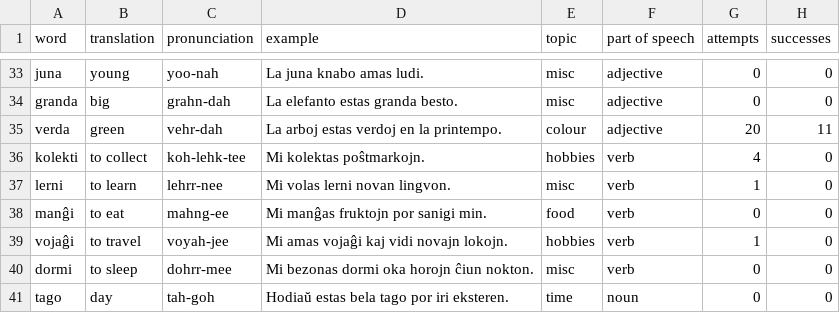
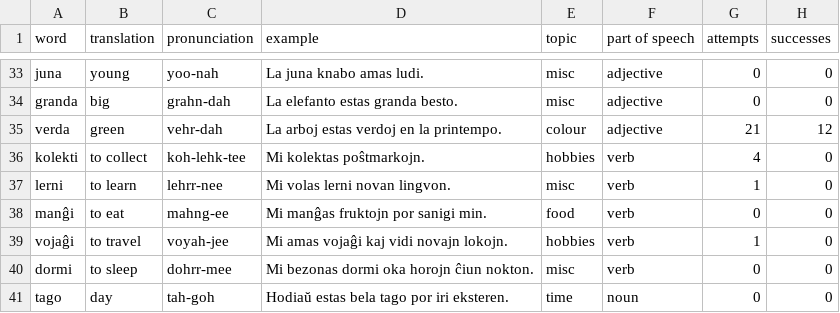
Before and after one commit to AdvPyS23/LanguageLearner, a CSV file: Esperanto.csv, drawn as a sheet; only a part is shown, gaps mark what is left out.

```diff
--- a/Esperanto.csv
+++ b/Esperanto.csv
@@ -34,3 +34,3 @@ juna,young,yoo-nah,La juna knabo amas ludi.,misc,adjective,0,0
 granda,big,grahn-dah,La elefanto estas granda besto.,misc,adjective,0,0
-verda,green,vehr-dah,La arboj estas verdoj en la printempo.,colour,adjective,20,11
+verda,green,vehr-dah,La arboj estas verdoj en la printempo.,colour,adjective,21,12
 kolekti,to collect,koh-lehk-tee,Mi kolektas poŝtmarkojn.,hobbies,verb,4,0
```
Also changed, not shown: 1 other file.
